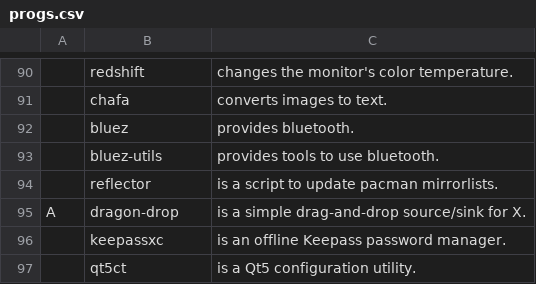
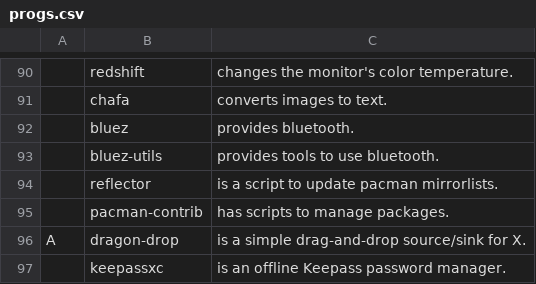
Before and after one commit to Alpuds/config, a CSV file: progs.csv, drawn as a sheet; only a part is shown, gaps mark what is left out; the shorter side is filled out with more unchanged rows; the diff names each change by its address in the sheet, - before the commit and + after, or states it on an @@ line.

Commit message:
added pacman-contrib and made DIFFPROG Neovim

```diff
--- a/progs.csv
+++ b/progs.csv
+row 95:  | pacman-contrib | has scripts to manage packages.
```
Also changed, not shown: 1 other file.
